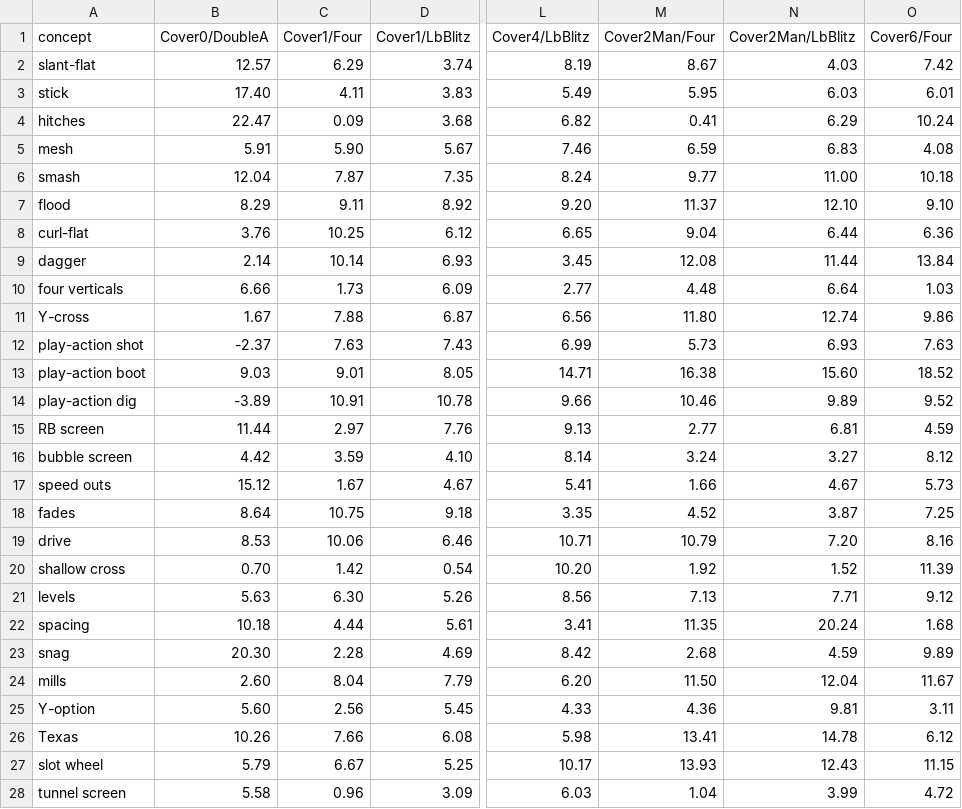
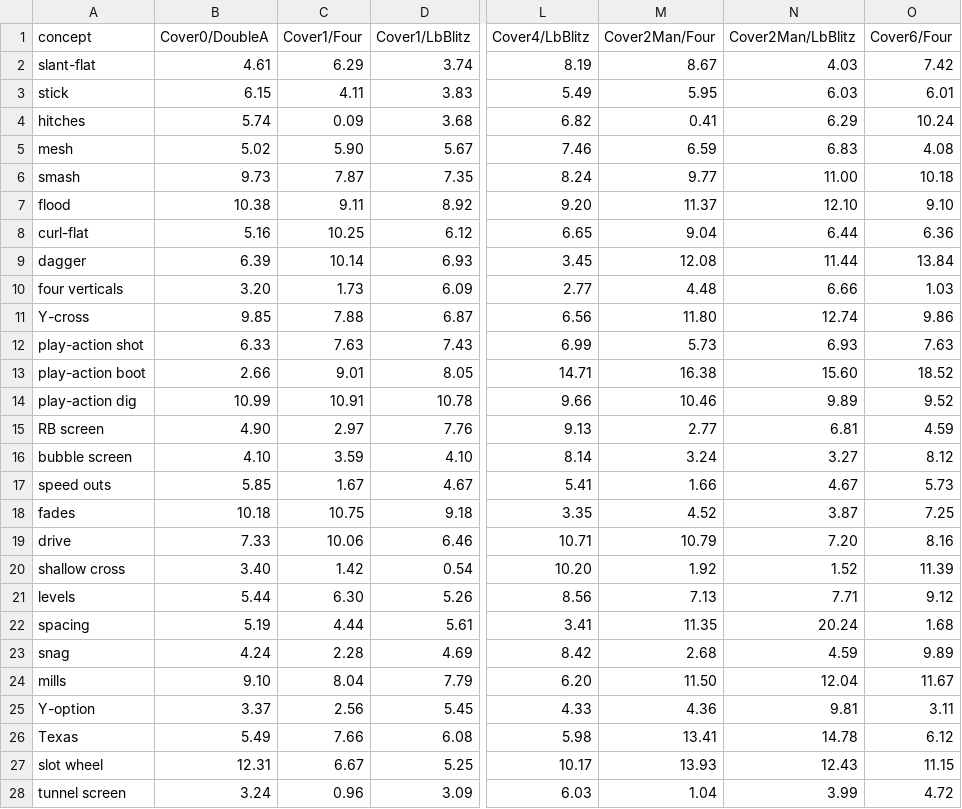
Before and after one commit to cnbville/AFM, a CSV file: crates/afm-engine/data/call_values.csv, drawn as a sheet; only a part is shown, gaps mark what is left out; the diff covers the shown part only; the diff names each change by its address in the sheet, - before the commit and + after, or states it on an @@ line.

```diff
--- a/crates/afm-engine/data/call_values.csv
+++ b/crates/afm-engine/data/call_values.csv
-B2 (Cover0/DoubleA): 12.57
+B2 (Cover0/DoubleA): 4.61
-B3 (Cover0/DoubleA): 17.40
+B3 (Cover0/DoubleA): 6.15
-B4 (Cover0/DoubleA): 22.47
+B4 (Cover0/DoubleA): 5.74
-B5 (Cover0/DoubleA): 5.91
+B5 (Cover0/DoubleA): 5.02
-B6 (Cover0/DoubleA): 12.04
+B6 (Cover0/DoubleA): 9.73
-B7 (Cover0/DoubleA): 8.29
+B7 (Cover0/DoubleA): 10.38
-B8 (Cover0/DoubleA): 3.76
+B8 (Cover0/DoubleA): 5.16
-B9 (Cover0/DoubleA): 2.14
+B9 (Cover0/DoubleA): 6.39
-B10 (Cover0/DoubleA): 6.66
+B10 (Cover0/DoubleA): 3.20
-N10 (Cover2Man/LbBlitz): 6.64
+N10 (Cover2Man/LbBlitz): 6.66
-B11 (Cover0/DoubleA): 1.67
+B11 (Cover0/DoubleA): 9.85
-B12 (Cover0/DoubleA): -2.37
+B12 (Cover0/DoubleA): 6.33
-B13 (Cover0/DoubleA): 9.03
+B13 (Cover0/DoubleA): 2.66
-B14 (Cover0/DoubleA): -3.89
+B14 (Cover0/DoubleA): 10.99
-B15 (Cover0/DoubleA): 11.44
+B15 (Cover0/DoubleA): 4.90
-B16 (Cover0/DoubleA): 4.42
+B16 (Cover0/DoubleA): 4.10
-B17 (Cover0/DoubleA): 15.12
+B17 (Cover0/DoubleA): 5.85
-B18 (Cover0/DoubleA): 8.64
+B18 (Cover0/DoubleA): 10.18
-B19 (Cover0/DoubleA): 8.53
+B19 (Cover0/DoubleA): 7.33
-B20 (Cover0/DoubleA): 0.70
+B20 (Cover0/DoubleA): 3.40
-B21 (Cover0/DoubleA): 5.63
+B21 (Cover0/DoubleA): 5.44
-B22 (Cover0/DoubleA): 10.18
+B22 (Cover0/DoubleA): 5.19
-B23 (Cover0/DoubleA): 20.30
+B23 (Cover0/DoubleA): 4.24
-B24 (Cover0/DoubleA): 2.60
+B24 (Cover0/DoubleA): 9.10
-B25 (Cover0/DoubleA): 5.60
+B25 (Cover0/DoubleA): 3.37
-B26 (Cover0/DoubleA): 10.26
+B26 (Cover0/DoubleA): 5.49
-B27 (Cover0/DoubleA): 5.79
+B27 (Cover0/DoubleA): 12.31
-B28 (Cover0/DoubleA): 5.58
+B28 (Cover0/DoubleA): 3.24
```
Also changed, not shown: 27 edited cells elsewhere in this file, crates/afm-engine/data/roster_values.csv, 22 other files.
